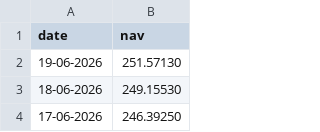
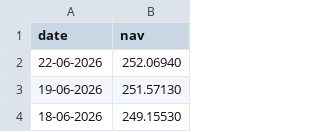
Before and after one commit to Abhilasha-git/bluestock_mf_capstone, a CSV file: data/raw/kotak_bluechip_live_nav.csv, drawn as a sheet; only a part is shown; the shorter side is filled out with more unchanged rows; the diff names each change by its address in the sheet, - before the commit and + after, or states it on an @@ line.

```diff
--- a/data/raw/kotak_bluechip_live_nav.csv
+++ b/data/raw/kotak_bluechip_live_nav.csv
+row 2: 22-06-2026 | 252.06940
```
Also changed, not shown: data/raw/axis_bluechip_live_nav.csv, data/raw/hdfc_top_100_live_nav.csv, 3 other files.
